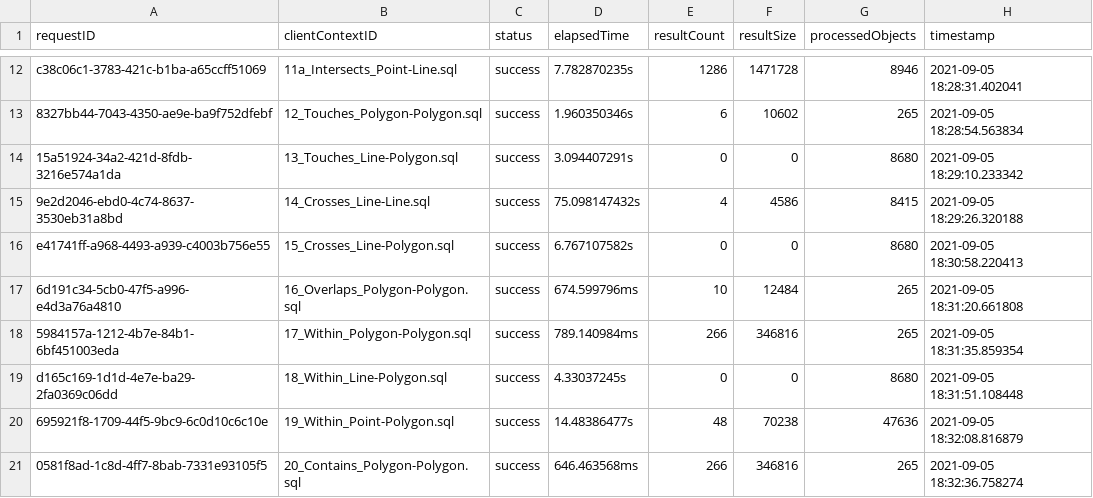
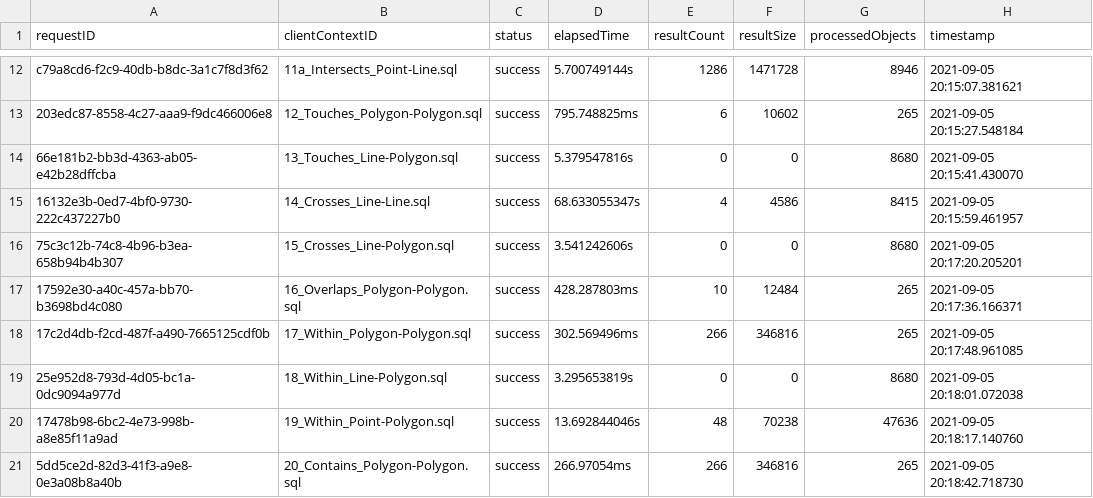
Before and after one commit to atran112/AsterixDB, a CSV file: tinybenchmark.csv, drawn as a sheet; only a part is shown, gaps mark what is left out; the diff covers the shown part only; the diff names each change by its address in the sheet, - before the commit and + after, or states it on an @@ line.

```diff
--- a/tinybenchmark.csv
+++ b/tinybenchmark.csv
-A12 (requestID): c38c06c1-3783-421c-b1ba-a65ccff51069
+A12 (requestID): c79a8cd6-f2c9-40db-b8dc-3a1c7f8d3f62
-D12 (elapsedTime): 7.782870235s
+D12 (elapsedTime): 5.700749144s
-H12 (timestamp): 2021-09-05 18:28:31.402041
+H12 (timestamp): 2021-09-05 20:15:07.381621
-A13 (requestID): 8327bb44-7043-4350-ae9e-ba9f752dfebf
+A13 (requestID): 203edc87-8558-4c27-aaa9-f9dc466006e8
-D13 (elapsedTime): 1.960350346s
+D13 (elapsedTime): 795.748825ms
-H13 (timestamp): 2021-09-05 18:28:54.563834
+H13 (timestamp): 2021-09-05 20:15:27.548184
-A14 (requestID): 15a51924-34a2-421d-8fdb-3216e574a1da
+A14 (requestID): 66e181b2-bb3d-4363-ab05-e42b28dffcba
-D14 (elapsedTime): 3.094407291s
+D14 (elapsedTime): 5.379547816s
-H14 (timestamp): 2021-09-05 18:29:10.233342
+H14 (timestamp): 2021-09-05 20:15:41.430070
-A15 (requestID): 9e2d2046-ebd0-4c74-8637-3530eb31a8bd
+A15 (requestID): 16132e3b-0ed7-4bf0-9730-222c437227b0
-D15 (elapsedTime): 75.098147432s
+D15 (elapsedTime): 68.633055347s
-H15 (timestamp): 2021-09-05 18:29:26.320188
+H15 (timestamp): 2021-09-05 20:15:59.461957
-A16 (requestID): e41741ff-a968-4493-a939-c4003b756e55
+A16 (requestID): 75c3c12b-74c8-4b96-b3ea-658b94b4b307
-D16 (elapsedTime): 6.767107582s
+D16 (elapsedTime): 3.541242606s
-H16 (timestamp): 2021-09-05 18:30:58.220413
+H16 (timestamp): 2021-09-05 20:17:20.205201
-A17 (requestID): 6d191c34-5cb0-47f5-a996-e4d3a76a4810
+A17 (requestID): 17592e30-a40c-457a-bb70-b3698bd4c080
-D17 (elapsedTime): 674.599796ms
+D17 (elapsedTime): 428.287803ms
-H17 (timestamp): 2021-09-05 18:31:20.661808
+H17 (timestamp): 2021-09-05 20:17:36.166371
-A18 (requestID): 5984157a-1212-4b7e-84b1-6bf451003eda
+A18 (requestID): 17c2d4db-f2cd-487f-a490-7665125cdf0b
-D18 (elapsedTime): 789.140984ms
+D18 (elapsedTime): 302.569496ms
-H18 (timestamp): 2021-09-05 18:31:35.859354
+H18 (timestamp): 2021-09-05 20:17:48.961085
-A19 (requestID): d165c169-1d1d-4e7e-ba29-2fa0369c06dd
+A19 (requestID): 25e952d8-793d-4d05-bc1a-0dc9094a977d
-D19 (elapsedTime): 4.33037245s
+D19 (elapsedTime): 3.295653819s
-H19 (timestamp): 2021-09-05 18:31:51.108448
+H19 (timestamp): 2021-09-05 20:18:01.072038
-A20 (requestID): 695921f8-1709-44f5-9bc9-6c0d10c6c10e
+A20 (requestID): 17478b98-6bc2-4e73-998b-a8e85f11a9ad
-D20 (elapsedTime): 14.48386477s
+D20 (elapsedTime): 13.692844046s
-H20 (timestamp): 2021-09-05 18:32:08.816879
+H20 (timestamp): 2021-09-05 20:18:17.140760
-A21 (requestID): 0581f8ad-1c8d-4ff7-8bab-7331e93105f5
+A21 (requestID): 5dd5ce2d-82d3-41f3-a9e8-0e3a08b8a40b
-D21 (elapsedTime): 646.463568ms
+D21 (elapsedTime): 266.97054ms
-H21 (timestamp): 2021-09-05 18:32:36.758274
+H21 (timestamp): 2021-09-05 20:18:42.718730
```
Also changed, not shown: 83 edited cells elsewhere in this file, 6 other files.
